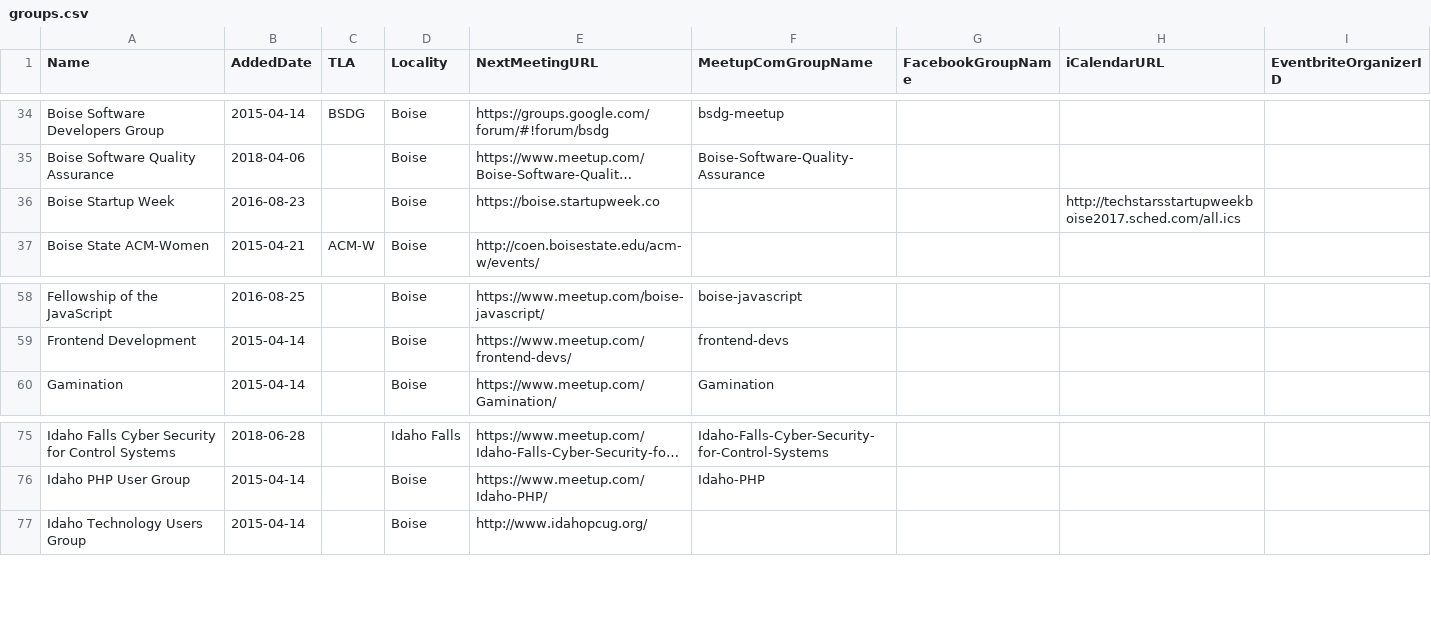
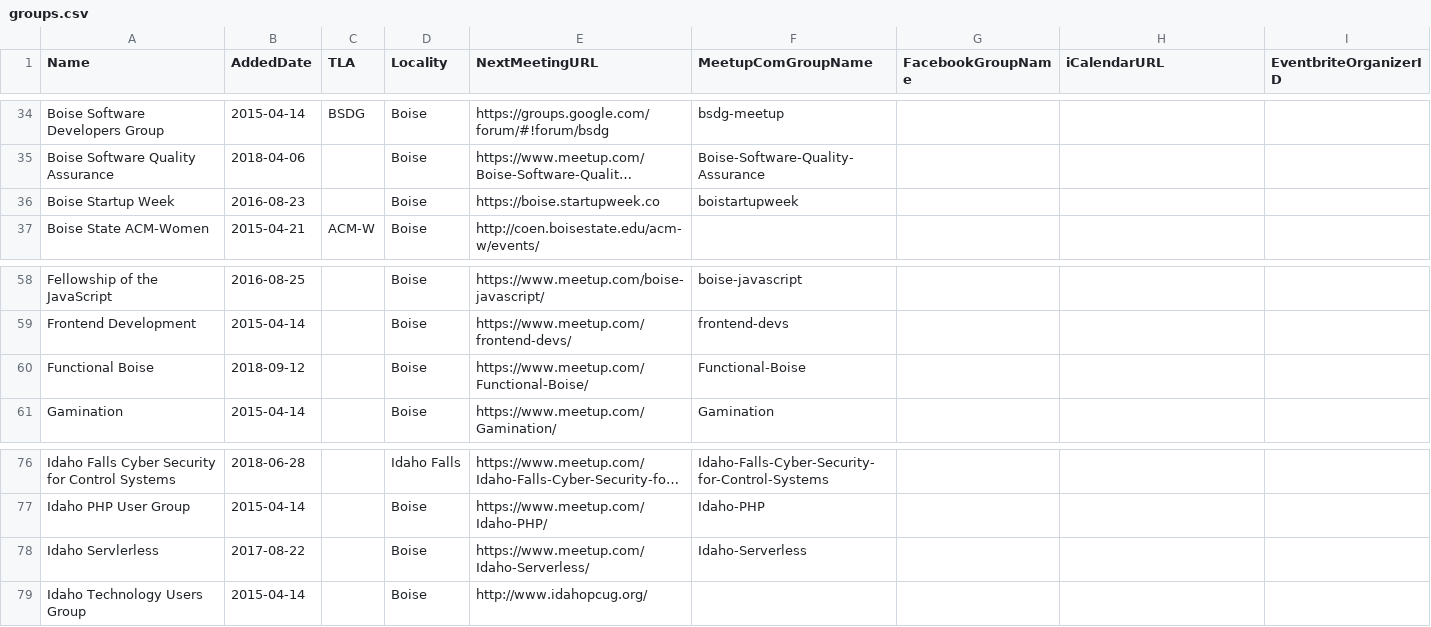
Before and after one commit to rationalagents/gemstateio-groups, a CSV file: groups.csv, drawn as a sheet; only a part is shown, gaps mark what is left out; long unchanged cells end in …; the diff names each change by its address in the sheet, - before the commit and + after, or states it on an @@ line.

Commit message:
Late Sept 2018 adds (#103)
* Add Idaho Serverless (#98)

* Add Functional Boise (#101)

* Add Boise Startup Week meetup.com site, remove old ical

```diff
--- a/groups.csv
+++ b/groups.csv
-F36 (MeetupComGroupName): (empty)
+F36 (MeetupComGroupName): boistartupweek
-H36 (iCalendarURL): http://techstarsstartupweekboise2017.sched.com/all.ics
+H36 (iCalendarURL): (empty)
+row 60: Functional Boise | 2018-09-12 |  | Boise | https://www.meetup.com/Functional-Boise/ | Functional-Boise
+row 78: Idaho Servlerless | 2017-08-22 |  | Boise | https://www.meetup.com/Idaho-Serverless/ | Idaho-Serverless
```
